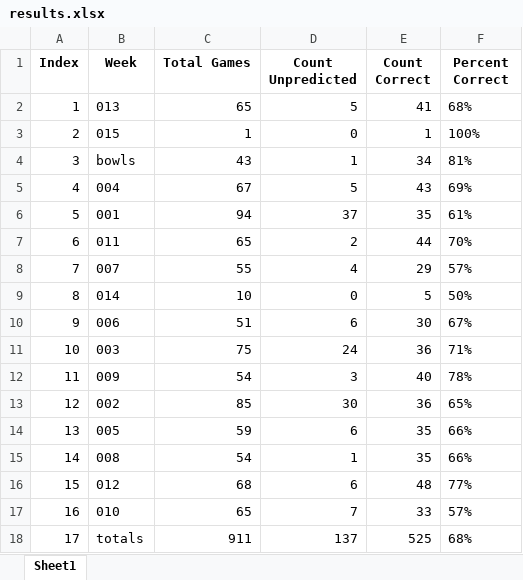
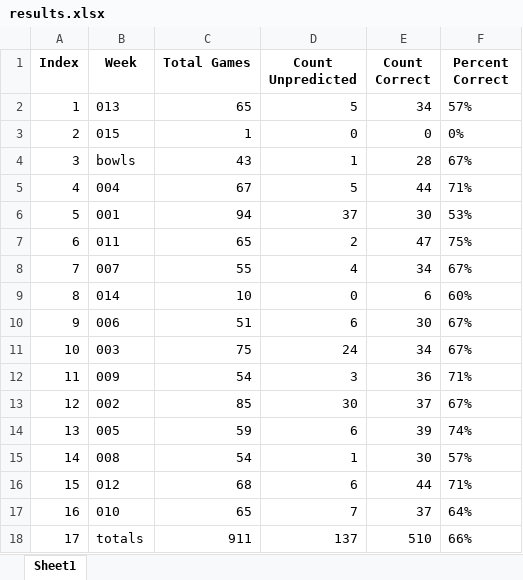
Before and after one commit to meprogrammerguy/pyBlitz, an Excel workbook: predict/2023/saved/results.xlsx, sheet Sheet1, drawn as a sheet; values as stored, in another font and other column widths than the file's, no borders; the diff names each change by its address in the sheet, - before the commit and + after, or states it on an @@ line.

Commit message:
measure_results works

```diff
--- a/predict/2023/saved/results.xlsx (sheet Sheet1)
+++ b/predict/2023/saved/results.xlsx (sheet Sheet1)
-E2 (Count Correct): 41
+E2 (Count Correct): 34
-F2 (Percent Correct): 68%
+F2 (Percent Correct): 57%
-E3 (Count Correct): 1
+E3 (Count Correct): 0
-F3 (Percent Correct): 100%
+F3 (Percent Correct): 0%
-E4 (Count Correct): 34
+E4 (Count Correct): 28
-F4 (Percent Correct): 81%
+F4 (Percent Correct): 67%
-E5 (Count Correct): 43
+E5 (Count Correct): 44
-F5 (Percent Correct): 69%
+F5 (Percent Correct): 71%
-E6 (Count Correct): 35
+E6 (Count Correct): 30
-F6 (Percent Correct): 61%
+F6 (Percent Correct): 53%
-E7 (Count Correct): 44
+E7 (Count Correct): 47
-F7 (Percent Correct): 70%
+F7 (Percent Correct): 75%
-E8 (Count Correct): 29
+E8 (Count Correct): 34
-F8 (Percent Correct): 57%
+F8 (Percent Correct): 67%
-E9 (Count Correct): 5
+E9 (Count Correct): 6
-F9 (Percent Correct): 50%
+F9 (Percent Correct): 60%
-E11 (Count Correct): 36
+E11 (Count Correct): 34
-F11 (Percent Correct): 71%
+F11 (Percent Correct): 67%
-E12 (Count Correct): 40
+E12 (Count Correct): 36
-F12 (Percent Correct): 78%
+F12 (Percent Correct): 71%
-E13 (Count Correct): 36
+E13 (Count Correct): 37
-F13 (Percent Correct): 65%
+F13 (Percent Correct): 67%
-E14 (Count Correct): 35
+E14 (Count Correct): 39
-F14 (Percent Correct): 66%
+F14 (Percent Correct): 74%
-E15 (Count Correct): 35
+E15 (Count Correct): 30
-F15 (Percent Correct): 66%
+F15 (Percent Correct): 57%
-E16 (Count Correct): 48
+E16 (Count Correct): 44
-F16 (Percent Correct): 77%
+F16 (Percent Correct): 71%
-E17 (Count Correct): 33
+E17 (Count Correct): 37
-F17 (Percent Correct): 57%
+F17 (Percent Correct): 64%
-E18 (Count Correct): 525
+E18 (Count Correct): 510
-F18 (Percent Correct): 68%
+F18 (Percent Correct): 66%
```
Also changed, not shown: data/bornpowerindex.xlsx, data/stats.xlsx, 25 other files.
